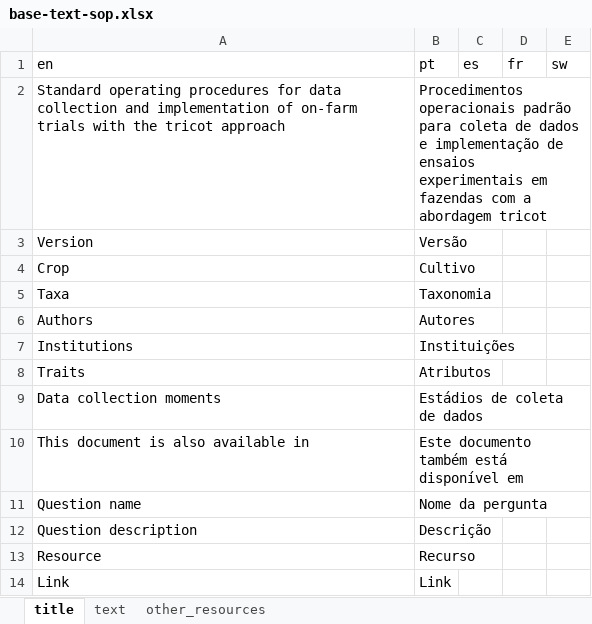
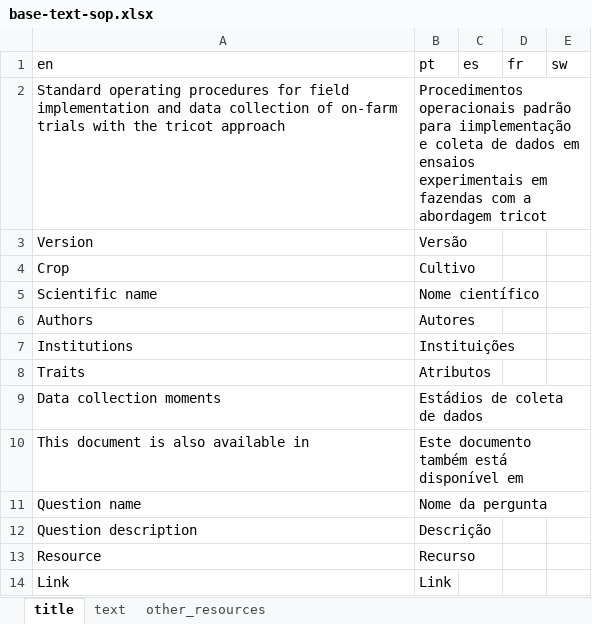
Before and after one commit to AgrDataSci/tricot-protocols, an Excel workbook: data/base-text-sop.xlsx, sheet title, drawn as a sheet; values as stored, in another font and other column widths than the file's, no borders; removed rows and columns are numbered as before the commit, all else as after; the diff names each change by its address in the sheet, - before the commit and + after, or states it on an @@ line.

```diff
--- a/data/base-text-sop.xlsx (sheet title)
+++ b/data/base-text-sop.xlsx (sheet title)
-A2 (en): …procedures for data collection and implementation of on-farm…
+A2 (en): …procedures for field implementation and data collection of on-farm…
-B2 (pt): …padrão para coleta de dados e implementação de ensaios experimentais…
+B2 (pt): …padrão para iimplementação e coleta de dados em ensaios experimentais…
-row 5: Taxa | Taxonomia
+row 5: Scientific name | Nome científico
```
Also changed, not shown: sheet text, sheet other_resources, data/sweetpotato-heading.xlsx, 4 other files.
